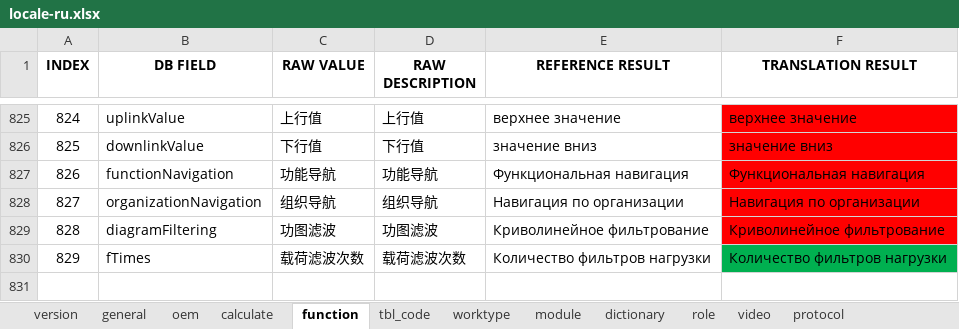
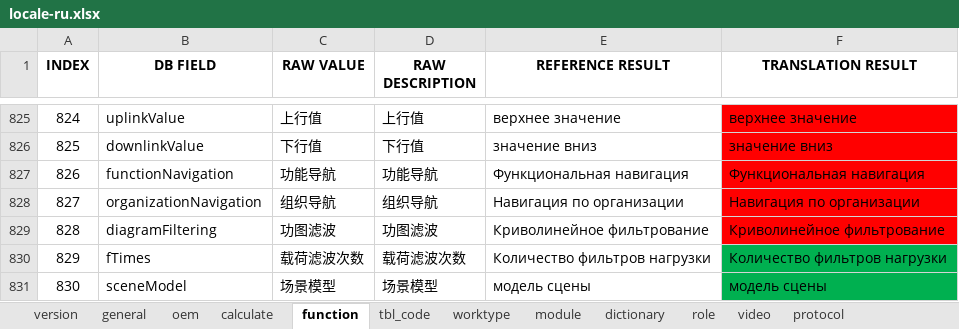
Before and after one commit to cosog/ap, an Excel workbook: WebRoot/oem/cnpc/locale/locale-ru.xlsx, sheet function, drawn as a sheet; only a part is shown, gaps mark what is left out; values as stored, in another font and other column widths than the file's, no borders; the diff names each change by its address in the sheet, - before the commit and + after, or states it on an @@ line.

```diff
--- a/WebRoot/oem/cnpc/locale/locale-ru.xlsx (sheet function)
+++ b/WebRoot/oem/cnpc/locale/locale-ru.xlsx (sheet function)
+row 831: 830 | sceneModel | 场景模型 | 场景模型 | модель сцены | модель сцены
```
Also changed, not shown: WebRoot/oem/cnpc/locale/locale-en.xlsx, WebRoot/oem/cnpc/locale/locale-zh_CN.xlsx, 23 other files.
